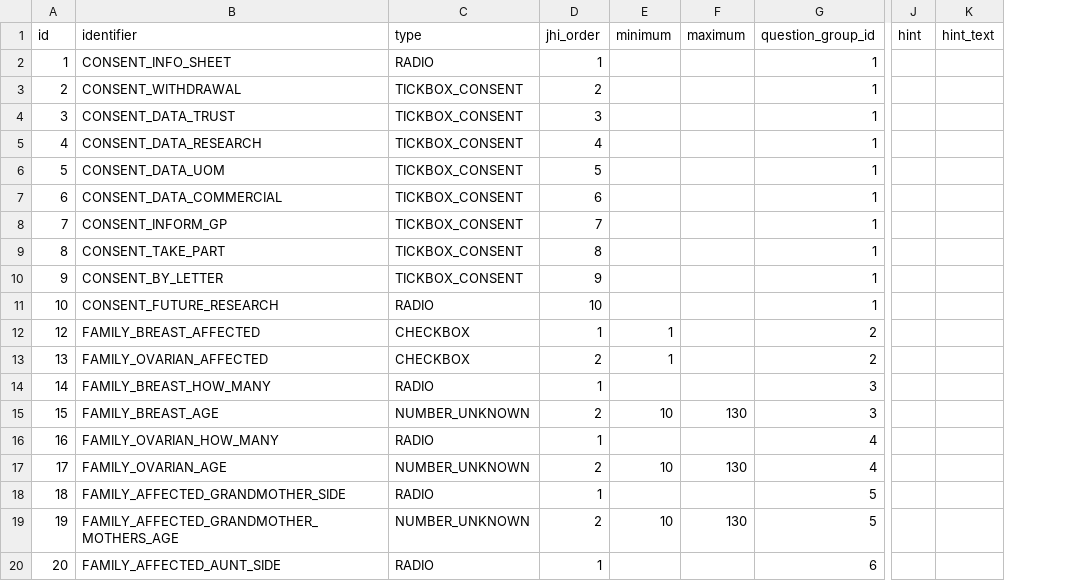
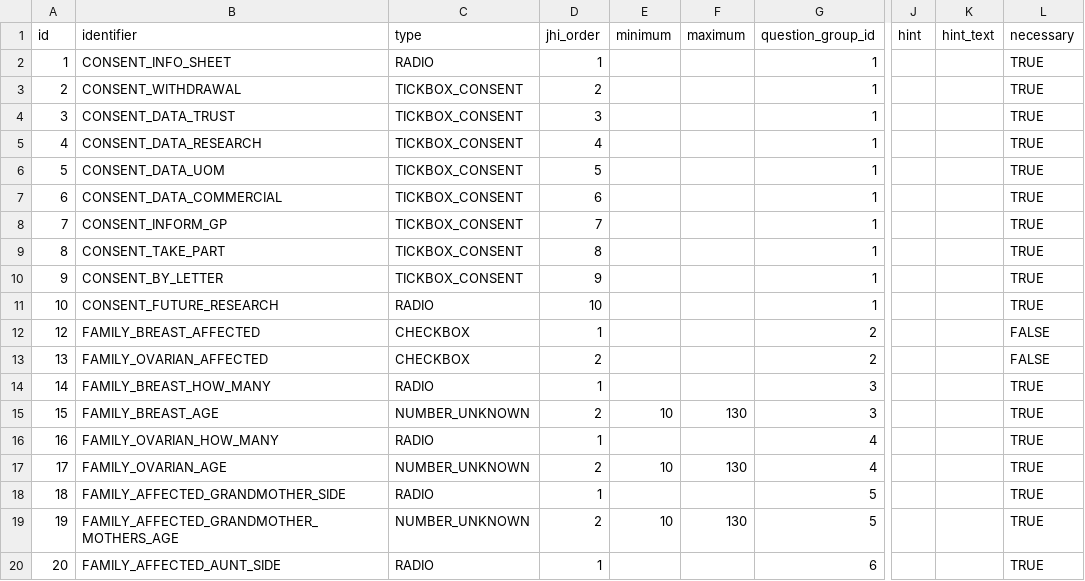
Before and after one commit to Xiaoxue-Zheng/bcra, a CSV file: application/src/main/resources/config/liquibase/questionnaires/question.csv, drawn as a sheet; only a part is shown, gaps mark what is left out; the diff names each change by its address in the sheet, - before the commit and + after, or states it on an @@ line.

```diff
--- a/application/src/main/resources/config/liquibase/questionnaires/question.csv
+++ b/application/src/main/resources/config/liquibase/questionnaires/question.csv
+column L (necessary), rows 2-20: TRUE | TRUE | TRUE | TRUE | TRUE | TRUE | TRUE | TRUE | TRUE | TRUE | FALSE | FALSE | TRUE | TRUE | TRUE | TRUE | TRUE | TRUE | TRUE
-E12:E13 (minimum): 1
+E12:E13 (minimum): (empty)
```
Also changed, not shown: 37 other files.
